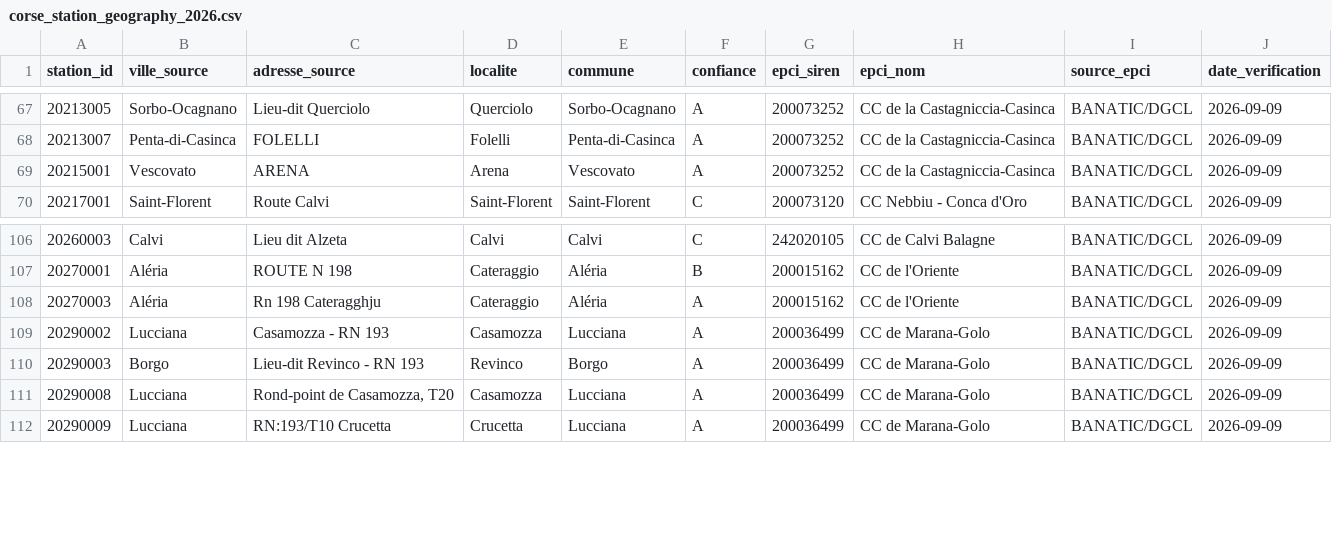
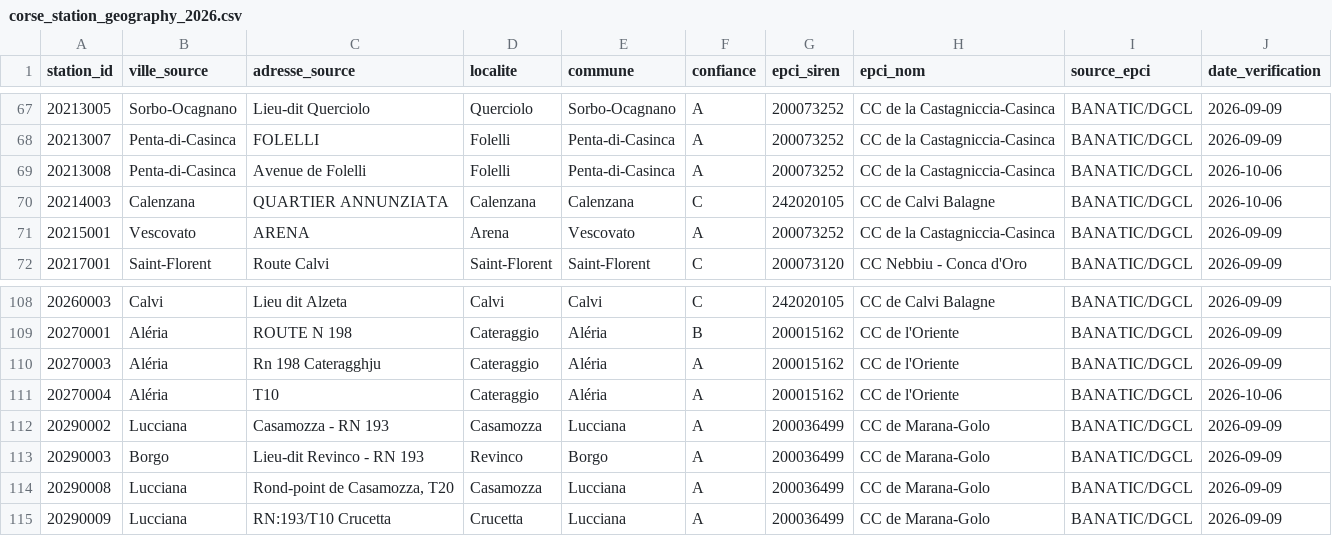
Before and after one commit to FredericP555/carburantscorse2, a CSV file: config/corse_station_geography_2026.csv, drawn as a sheet; only a part is shown, gaps mark what is left out; the diff names each change by its address in the sheet, - before the commit and + after, or states it on an @@ line.

Commit message:
Add missing Corsica geography for September monthly report
* Add three missing Corsica station geography mappings

* Test Corsica station geography mappings

```diff
--- a/config/corse_station_geography_2026.csv
+++ b/config/corse_station_geography_2026.csv
+row 69: 20213008 | Penta-di-Casinca | Avenue de Folelli | Folelli | Penta-di-Casinca | A | 200073252 | CC de la Castagniccia-Casinca | BANATIC/DGCL | 2026-10-06
+row 70: 20214003 | Calenzana | QUARTIER ANNUNZIATA | Calenzana | Calenzana | C | 242020105 | CC de Calvi Balagne | BANATIC/DGCL | 2026-10-06
+row 111: 20270004 | Aléria | T10 | Cateraggio | Aléria | A | 200015162 | CC de l'Oriente | BANATIC/DGCL | 2026-10-06
```
Also changed, not shown: 1 other file.
